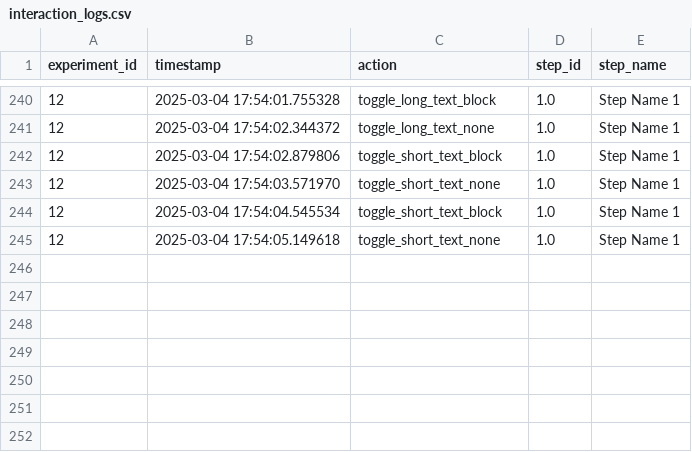
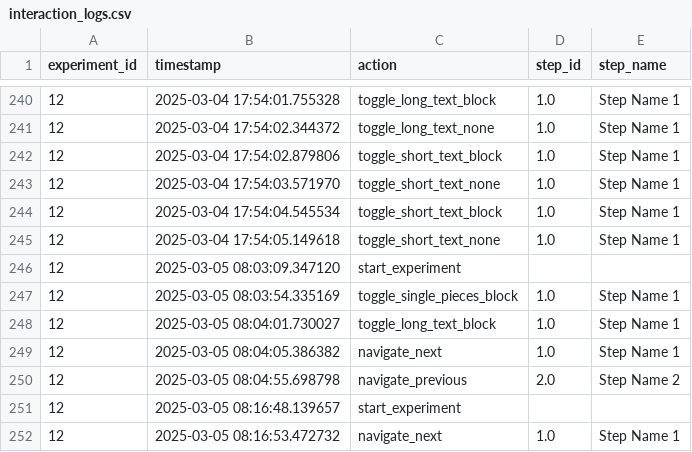
Before and after one commit to EliasMontini/adaptive-GUIs-experiments, a CSV file: interaction_logs.csv, drawn as a sheet; only a part is shown, gaps mark what is left out; the diff names each change by its address in the sheet, - before the commit and + after, or states it on an @@ line.

```diff
--- a/interaction_logs.csv
+++ b/interaction_logs.csv
+row 246: 12 | 2025-03-05 08:03:09.347120 | start_experiment
+row 247: 12 | 2025-03-05 08:03:54.335169 | toggle_single_pieces_block | 1.0 | Step Name 1
+row 248: 12 | 2025-03-05 08:04:01.730027 | toggle_long_text_block | 1.0 | Step Name 1
+row 249: 12 | 2025-03-05 08:04:05.386382 | navigate_next | 1.0 | Step Name 1
+row 250: 12 | 2025-03-05 08:04:55.698798 | navigate_previous | 2.0 | Step Name 2
+row 251: 12 | 2025-03-05 08:16:48.139657 | start_experiment
+row 252: 12 | 2025-03-05 08:16:53.472732 | navigate_next | 1.0 | Step Name 1
```
Also changed, not shown: 2 other files.
